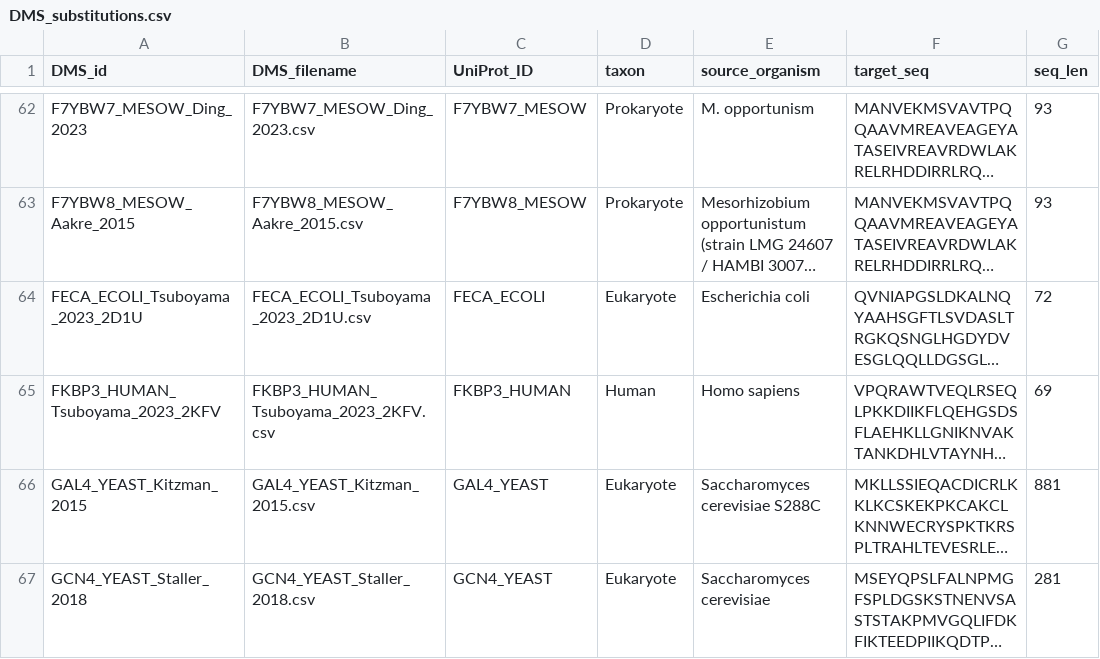
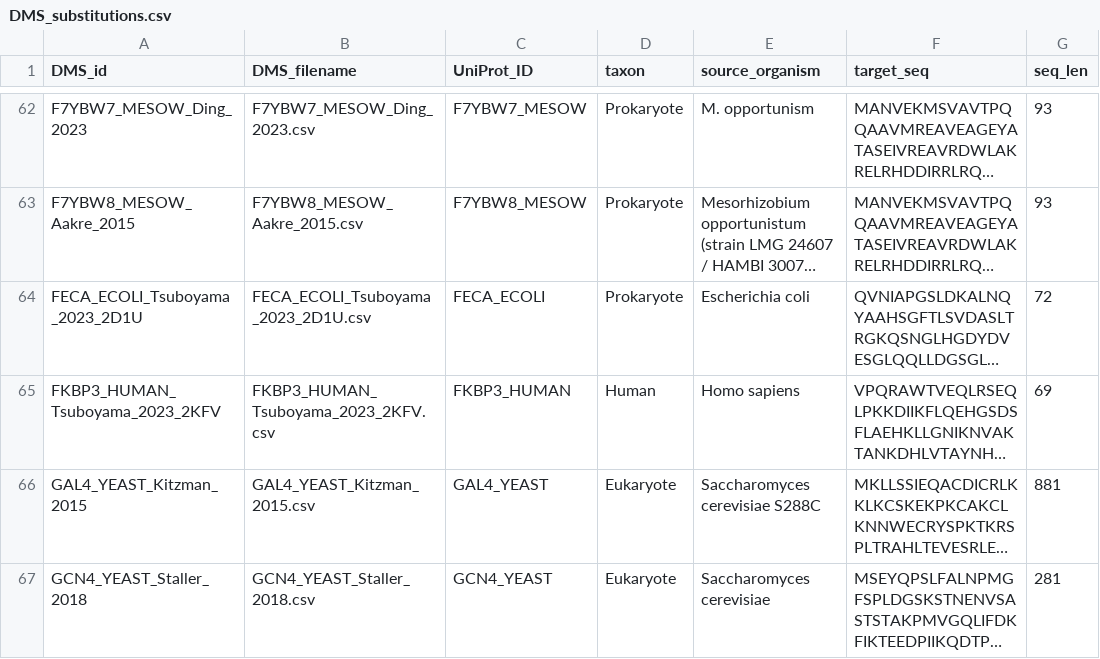
Before and after one commit to OATML-Markslab/ProteinGym, a CSV file: reference_files/DMS_substitutions.csv, drawn as a sheet; only a part is shown, gaps mark what is left out; long unchanged cells end in …; the diff names each change by its address in the sheet, - before the commit and + after, or states it on an @@ line.

Commit message:
Update taxon of "FECA_ECOLI_Tsuboyama_2023_2D1U" to "Prokaryote" !!!

```diff
--- a/reference_files/DMS_substitutions.csv
+++ b/reference_files/DMS_substitutions.csv
-D64 (taxon): Eukaryote
+D64 (taxon): Prokaryote
```
